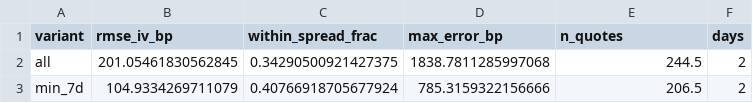
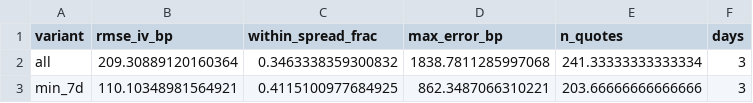
Before and after one commit to avmhdt/vol-surface-modeling, a CSV file: results/tables/heston_variants_ETH.csv, drawn as a sheet.

```diff
--- a/results/tables/heston_variants_ETH.csv
+++ b/results/tables/heston_variants_ETH.csv
@@ -1,3 +1,3 @@
 variant,rmse_iv_bp,within_spread_frac,max_error_bp,n_quotes,days
-all,201.05461830562845,0.34290500921427375,1838.7811285997068,244.5,2
-min_7d,104.9334269711079,0.40766918705677924,785.3159322156666,206.5,2
+all,209.30889120160364,0.3463338359300832,1838.7811285997068,241.33333333333334,3
+min_7d,110.10348981564921,0.4115100977684925,862.3487066310221,203.66666666666666,3
```
Also changed, not shown: results/arbcheck/summary_ETH.csv, results/tables/heston_variants_BTC.csv, 30 other files.
